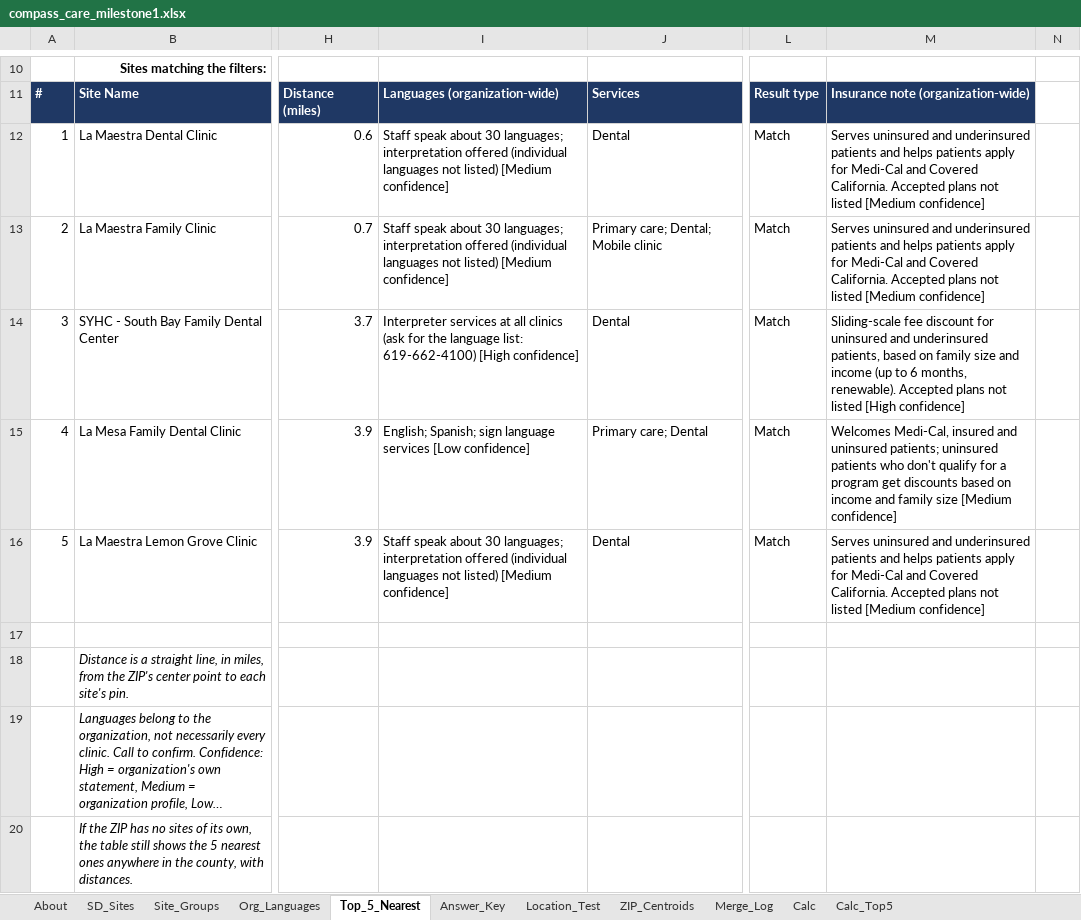
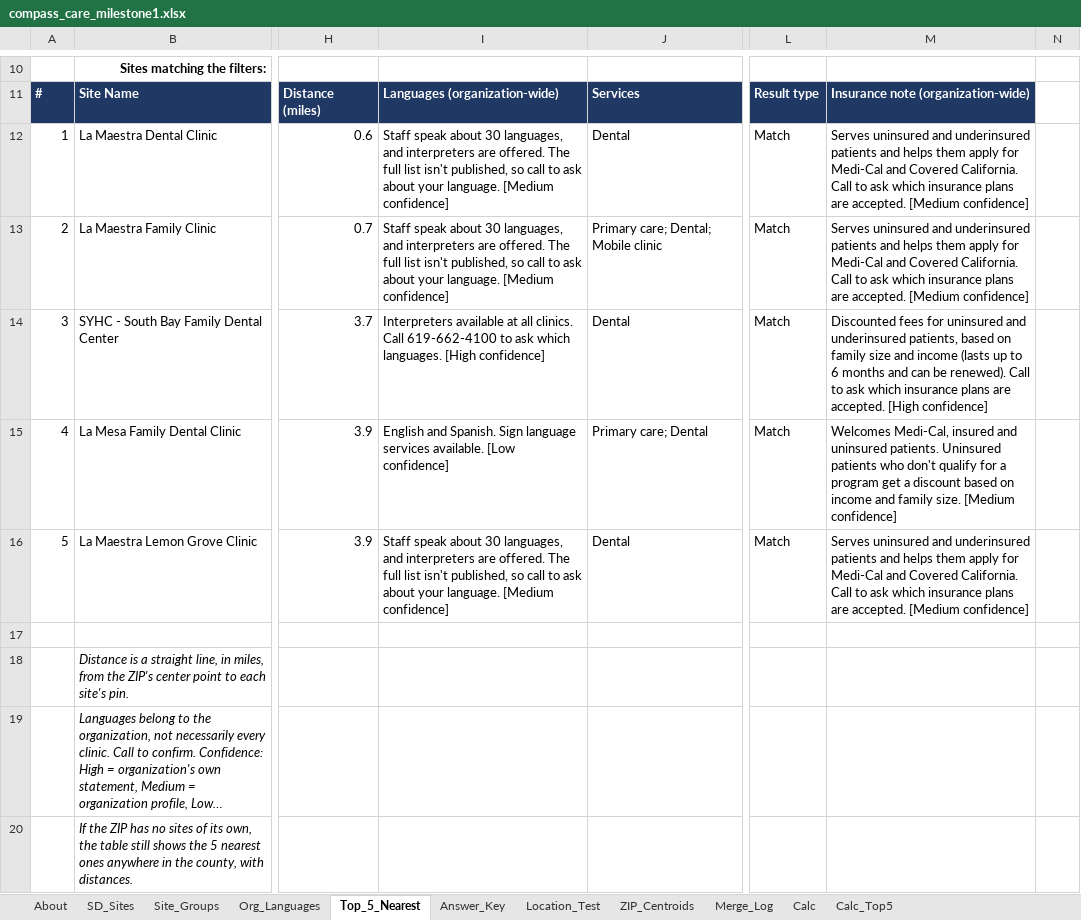
Before and after one commit to filzahiqbal08/compass-care, an Excel workbook: milestone-1/compass_care_milestone1.xlsx, sheet Top_5_Nearest, drawn as a sheet; only a part is shown, gaps mark what is left out; long unchanged cells end in …; values as stored, in another font and other column widths than the file's, no borders; the diff names each change by its address in the sheet, - before the commit and + after, or states it on an @@ line.

```diff
--- a/milestone-1/compass_care_milestone1.xlsx (sheet Top_5_Nearest)
+++ b/milestone-1/compass_care_milestone1.xlsx (sheet Top_5_Nearest)
-I12:I13: …about 30 languages; interpretation offered (individual languages not listed) [Medium confidence]
+I12:I13: …about 30 languages, and interpreters are offered. The full list isn't published, so call to ask about your language. [Medium confidence]
-M12:M13: …and helps patients apply for Medi-Cal and Covered California. Accepted plans not listed [Medium confidence]
+M12:M13: …and helps them apply for Medi-Cal and Covered California. Call to ask which insurance plans are accepted. [Medium confidence]
-I14: Interpreter services at all clinics (ask for the language list: 619-662-4100) [High confidence]
+I14: Interpreters available at all clinics. Call 619-662-4100 to ask which languages. [High confidence]
-M14: Sliding-scale fee discount for uninsured and underinsured patients, based on family size and income (up to 6 months, renewable). Accepted plans not listed [High confidence]
+M14: Discounted fees for uninsured and underinsured patients, based on family size and income (lasts up to 6 months and can be renewed). Call to ask which insurance plans are accepted. [High confidence]
-I15: English; Spanish; sign language services [Low confidence]
+I15: English and Spanish. Sign language services available. [Low confidence]
-M15: …and uninsured patients; uninsured patients who don't qualify for a program get discounts based on income and family size [Medium confidence]
+M15: …and uninsured patients. Uninsured patients who don't qualify for a program get a discount based on income and family size. [Medium confidence]
-I16: …about 30 languages; interpretation offered (individual languages not listed) [Medium confidence]
+I16: …about 30 languages, and interpreters are offered. The full list isn't published, so call to ask about your language. [Medium confidence]
-M16: …and helps patients apply for Medi-Cal and Covered California. Accepted plans not listed [Medium confidence]
+M16: …and helps them apply for Medi-Cal and Covered California. Call to ask which insurance plans are accepted. [Medium confidence]
```
Also changed, not shown: sheet SD_Sites, sheet Org_Languages, 16 other files.
